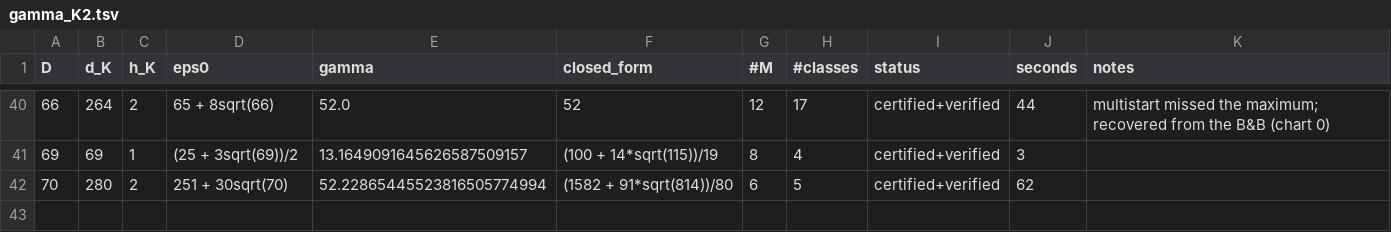
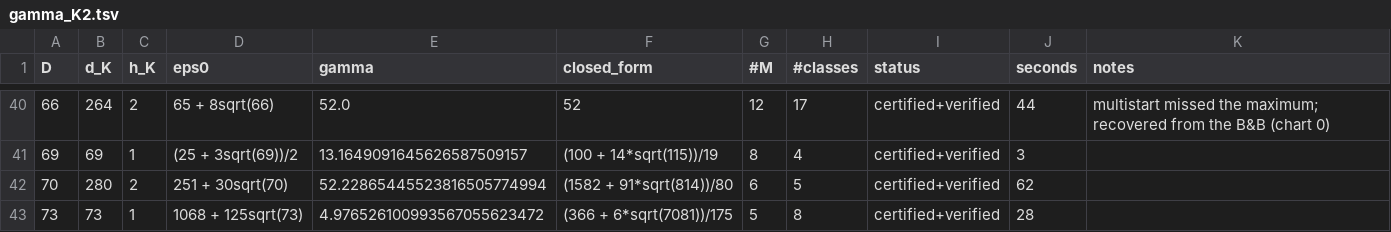
Before and after one commit to pav10/hermite-humbert, a TSV file: results/gamma_K2.tsv, drawn as a sheet; only a part is shown, gaps mark what is left out.

```diff
--- a/results/gamma_K2.tsv
+++ b/results/gamma_K2.tsv
@@ -42 +42,2 @@ D	d_K	h_K	eps0	gamma	closed_form	#M	#classes	status	seconds	notes
 70	280	2	251 + 30sqrt(70)	52.22865445523816505774994	(1582 + 91*sqrt(814))/80	6	5	certified+verified	62	
+73	73	1	1068 + 125sqrt(73)	4.976526100993567055623472	(366 + 6*sqrt(7081))/175	5	8	certified+verified	28	
```
Also changed, not shown: 1 other file.
